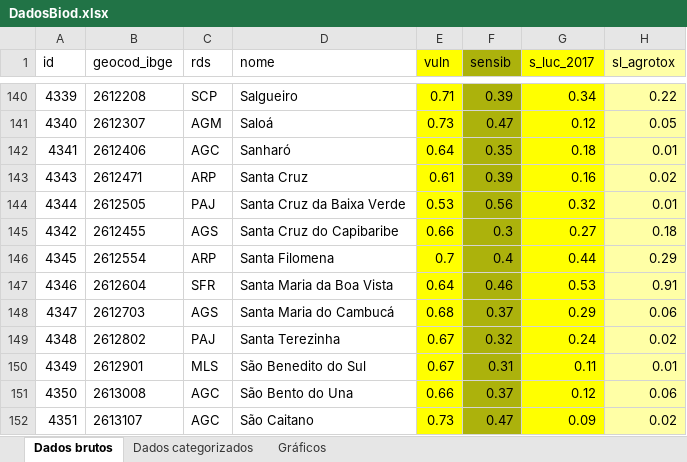
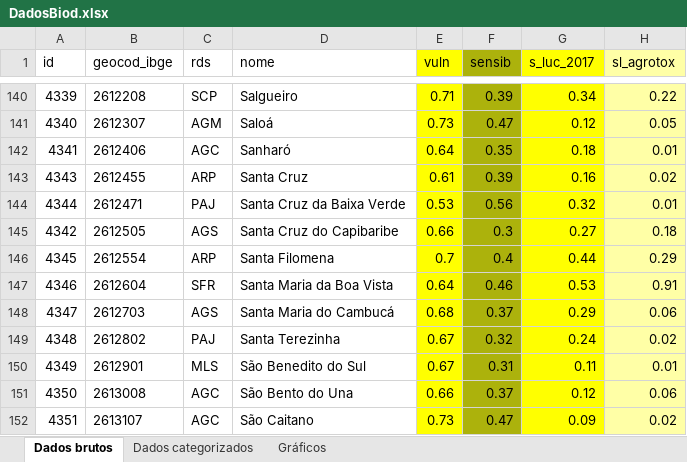
Before and after one commit to fplmelo/pear, an Excel workbook: DadosBiod.xlsx, sheet Dados brutos, drawn as a sheet; only a part is shown, gaps mark what is left out; values as stored, in another font and other column widths than the file's, no borders; charts and pictures not drawn; the diff names each change by its address in the sheet, - before the commit and + after, or states it on an @@ line.

```diff
--- a/DadosBiod.xlsx (sheet Dados brutos)
+++ b/DadosBiod.xlsx (sheet Dados brutos)
-B143 (geocod_ibge): 2612471
+B143 (geocod_ibge): 2612455
-B144 (geocod_ibge): 2612505
+B144 (geocod_ibge): 2612471
-B145 (geocod_ibge): 2612455
+B145 (geocod_ibge): 2612505
```
Also changed, not shown: charts or pictures, 3 other files.
